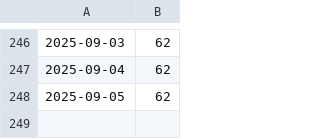
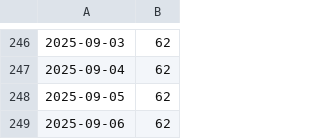
Before and after one commit to MaciejGad/training-goals, a CSV file: 2k25.csv, drawn as a sheet; only a part is shown, gaps mark what is left out.

```diff
--- a/2k25.csv
+++ b/2k25.csv
@@ -248 +248,2 @@
 2025-09-05,62
+2025-09-06,62
```
Also changed, not shown: 2 other files.
